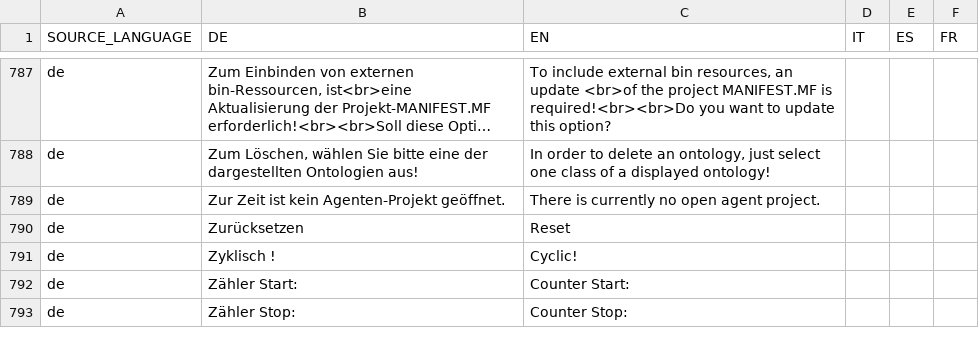
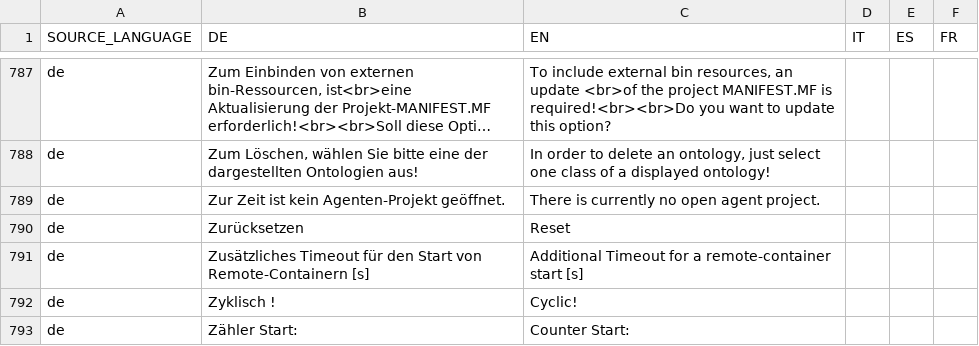
Before and after one commit to EnFlexIT/AgentWorkbench, a CSV file: eclipseProjects/de.enflexit.awb/bundles/org.agentgui.core/properties/dictionary.csv, drawn as a sheet; only a part is shown, gaps mark what is left out; the shorter side is filled out with more unchanged rows; long unchanged cells end in ….

Commit message:
Introduced additional timeout for a remote-container start

```diff
--- a/eclipseProjects/de.enflexit.awb/bundles/org.agentgui.core/properties/dictionary.csv
+++ b/eclipseProjects/de.enflexit.awb/bundles/org.agentgui.core/properties/dictionary.csv
@@ -790,2 +790,3 @@ de;Zur Zeit ist kein Agenten-Projekt geöffnet.;There is currently no open agent
 de;Zurücksetzen;Reset
+de;Zusätzliches Timeout für den Start von Remote-Containern [s];Additional Timeout for a remote-container start [s];;;
 de;Zyklisch !;Cyclic!
```
Also changed, not shown: 5 other files.
